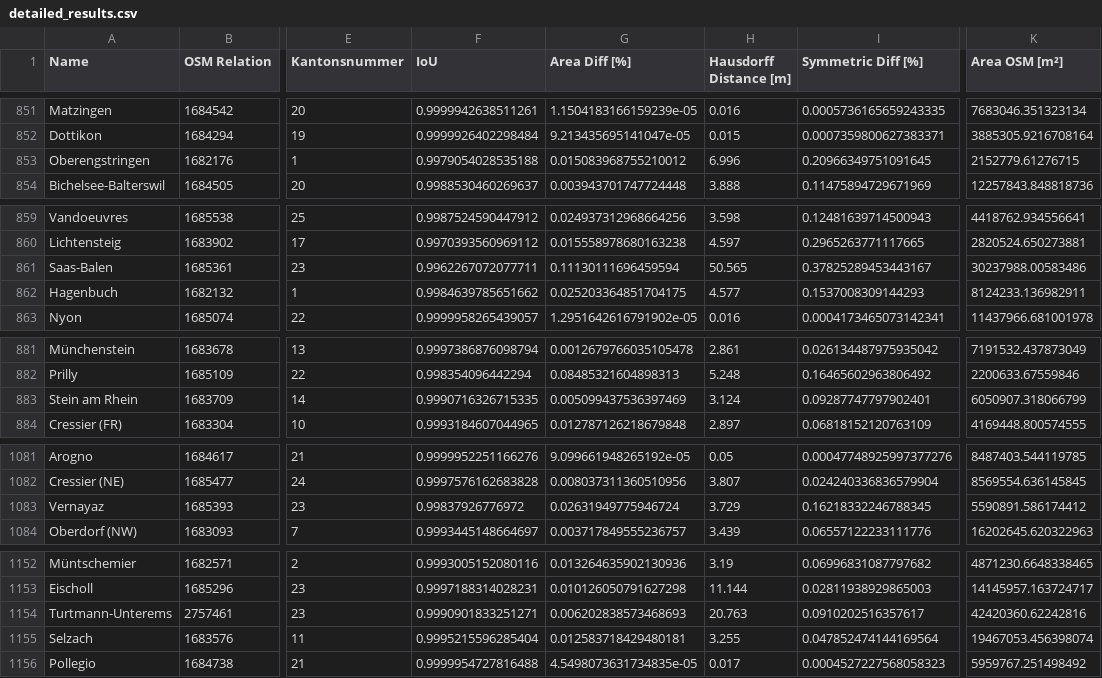
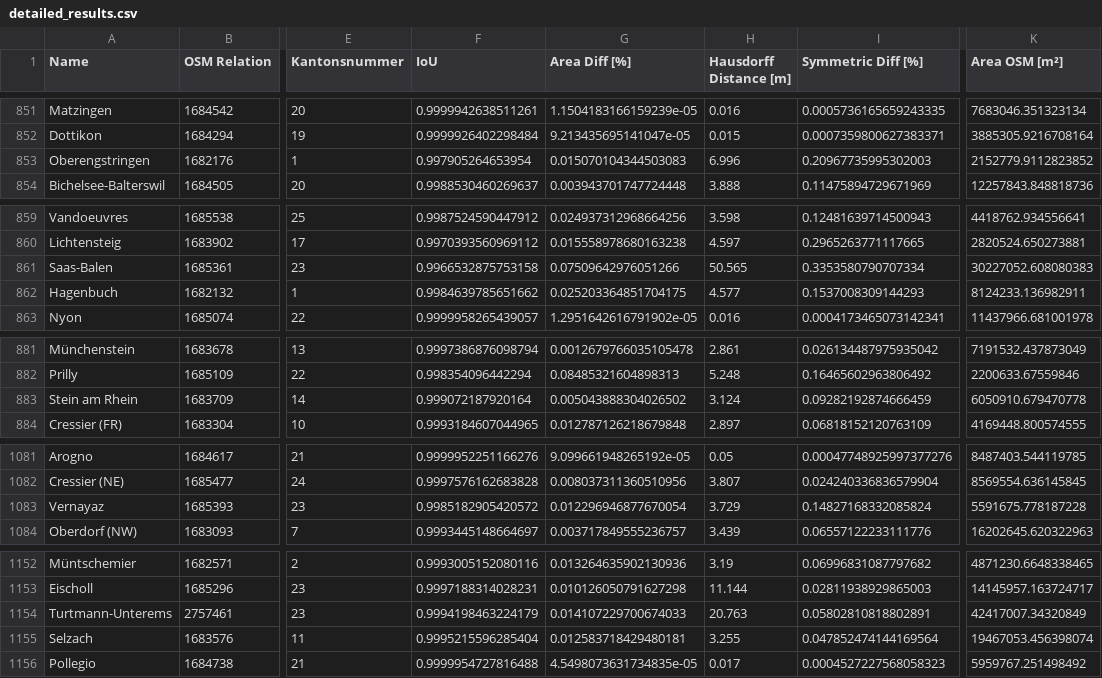
Before and after one commit to habi/swissboundaries, a CSV file: output/detailed_results.csv, drawn as a sheet; only a part is shown, gaps mark what is left out; the diff covers the shown part only; the diff names each change by its address in the sheet, - before the commit and + after, or states it on an @@ line.

```diff
--- a/output/detailed_results.csv
+++ b/output/detailed_results.csv
-F853 (IoU): 0.9979054028535188
+F853 (IoU): 0.997905264653954
-G853 (Area Diff [%]): 0.015083968755210012
+G853 (Area Diff [%]): 0.015070104344503083
-I853 (Symmetric Diff [%]): 0.20966349751091645
+I853 (Symmetric Diff [%]): 0.20967735995302003
-K853 (Area OSM [m²]): 2152779.61276715
+K853 (Area OSM [m²]): 2152779.9112823852
-F861 (IoU): 0.9962267072077711
+F861 (IoU): 0.9966532875753158
-G861 (Area Diff [%]): 0.11130111696459594
+G861 (Area Diff [%]): 0.07509642976051266
-I861 (Symmetric Diff [%]): 0.37825289453443167
+I861 (Symmetric Diff [%]): 0.3353580790707334
-K861 (Area OSM [m²]): 30237988.00583486
+K861 (Area OSM [m²]): 30227052.608080383
-F883 (IoU): 0.9990716326715335
+F883 (IoU): 0.999072187920164
-G883 (Area Diff [%]): 0.005099437536397469
+G883 (Area Diff [%]): 0.005043888304026502
-I883 (Symmetric Diff [%]): 0.09287747797902401
+I883 (Symmetric Diff [%]): 0.09282192874666459
-K883 (Area OSM [m²]): 6050907.318066799
+K883 (Area OSM [m²]): 6050910.679470778
-F1083 (IoU): 0.99837926776972
+F1083 (IoU): 0.9985182905420572
-G1083 (Area Diff [%]): 0.02631949775946724
+G1083 (Area Diff [%]): 0.012296946877670054
-I1083 (Symmetric Diff [%]): 0.16218332246788345
+I1083 (Symmetric Diff [%]): 0.14827168332085824
-K1083 (Area OSM [m²]): 5590891.586174412
+K1083 (Area OSM [m²]): 5591675.778187228
-F1154 (IoU): 0.9990901833251271
+F1154 (IoU): 0.9994198463224179
-G1154 (Area Diff [%]): 0.006202838573468693
+G1154 (Area Diff [%]): 0.014107229700674033
-I1154 (Symmetric Diff [%]): 0.0910202516357617
+I1154 (Symmetric Diff [%]): 0.05802810818802891
-K1154 (Area OSM [m²]): 42420360.62242816
+K1154 (Area OSM [m²]): 42417007.34320849
```
Also changed, not shown: 72 edited cells elsewhere in this file, 8 other files.
